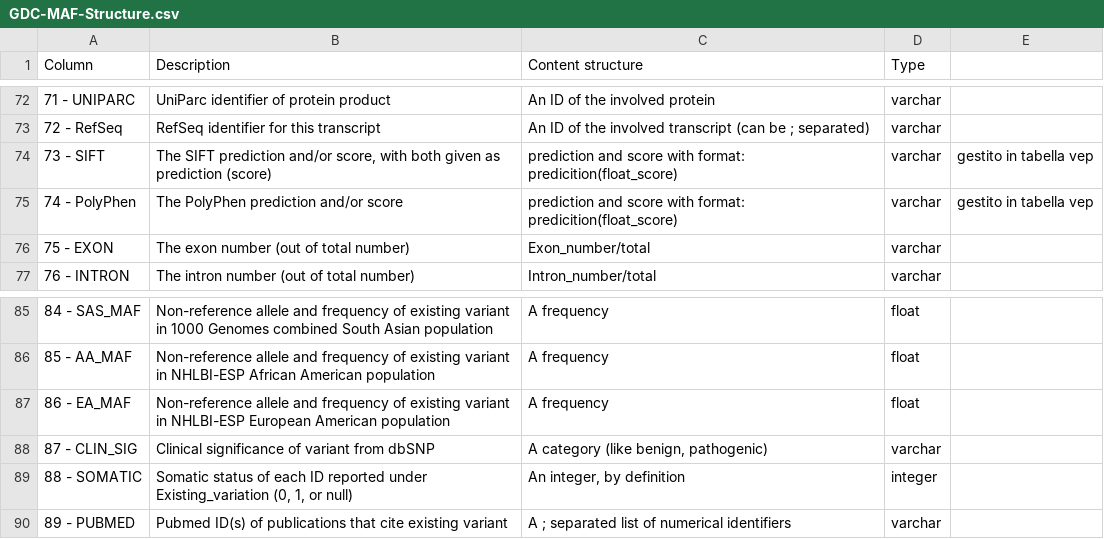
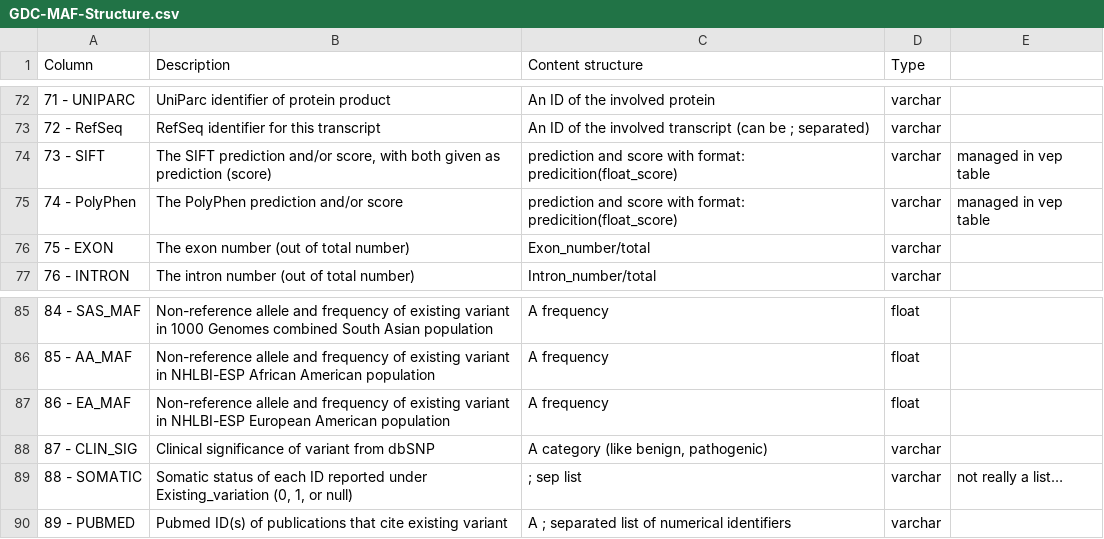
Before and after one commit to redsnic/rMAFdb, a CSV file: exdata/GDC-MAF-Structure.csv, drawn as a sheet; only a part is shown, gaps mark what is left out.

```diff
--- a/exdata/GDC-MAF-Structure.csv
+++ b/exdata/GDC-MAF-Structure.csv
@@ -73,4 +73,4 @@ Column,Description,Content structure,Type,
 72 - RefSeq,RefSeq identifier for this transcript,An ID of the involved transcript (can be ; separated),varchar,
-73 - SIFT,"The   SIFT prediction and/or score, with both given as prediction (score)",prediction and score with format: predicition(float_score),varchar,gestito in tabella vep
-74 - PolyPhen,The   PolyPhen prediction and/or score,prediction and score with format: predicition(float_score),varchar,gestito in tabella vep
+73 - SIFT,"The   SIFT prediction and/or score, with both given as prediction (score)",prediction and score with format: predicition(float_score),varchar,managed in vep table
+74 - PolyPhen,The   PolyPhen prediction and/or score,prediction and score with format: predicition(float_score),varchar,managed in vep table
 75 - EXON,The exon number (out of total number),Exon_number/total,varchar,
@@ -89,3 +89,3 @@ Column,Description,Content structure,Type,
 87 - CLIN_SIG,Clinical significance of variant from dbSNP,"A category (like benign, pathogenic)",varchar,
-88 - SOMATIC,"Somatic status of each ID reported under Existing_variation (0, 1, or null)","An integer, by definition",integer,
+88 - SOMATIC,"Somatic status of each ID reported under Existing_variation (0, 1, or null)",; sep list,varchar,not really a list…
 89 - PUBMED,Pubmed ID(s) of publications that cite existing variant,A ; separated list of numerical identifiers,varchar,
```
Also changed, not shown: 11 other files.
